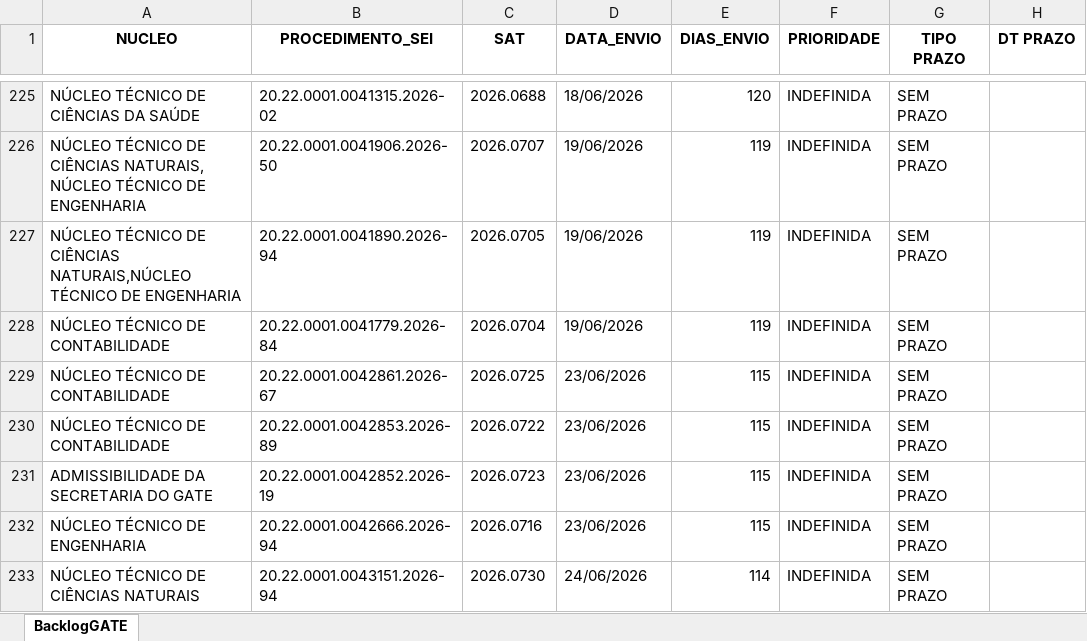
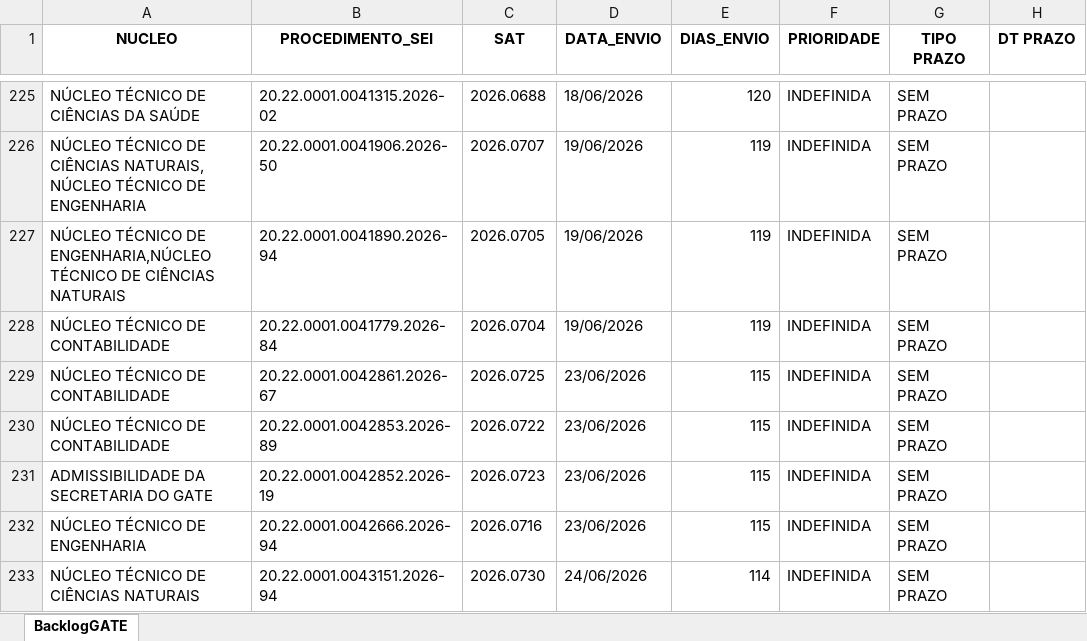
Before and after one commit to cdadosgate/backlog-GATE, an Excel workbook: BacklogGATEAutoCompleto.xlsx, sheet BacklogGATE, drawn as a sheet; only a part is shown, gaps mark what is left out; values as stored, in another font and other column widths than the file's, no borders; the diff covers the shown part only; the diff names each change by its address in the sheet, - before the commit and + after, or states it on an @@ line.

Commit message:
Add backlog, prod, and saida_sem_it - 2026-10-16 10:30:04

```diff
--- a/BacklogGATEAutoCompleto.xlsx (sheet BacklogGATE)
+++ b/BacklogGATEAutoCompleto.xlsx (sheet BacklogGATE)
-A227 (NUCLEO): …TÉCNICO DE CIÊNCIAS NATURAIS,NÚCLEO TÉCNICO DE ENGENHARIA
+A227 (NUCLEO): …TÉCNICO DE ENGENHARIA,NÚCLEO TÉCNICO DE CIÊNCIAS NATURAIS
```
Also changed, not shown: 2 added rows and 30 edited cells elsewhere in this sheet, SaidaSemITGATEAutoCompleto.xlsx, 1 other file.
